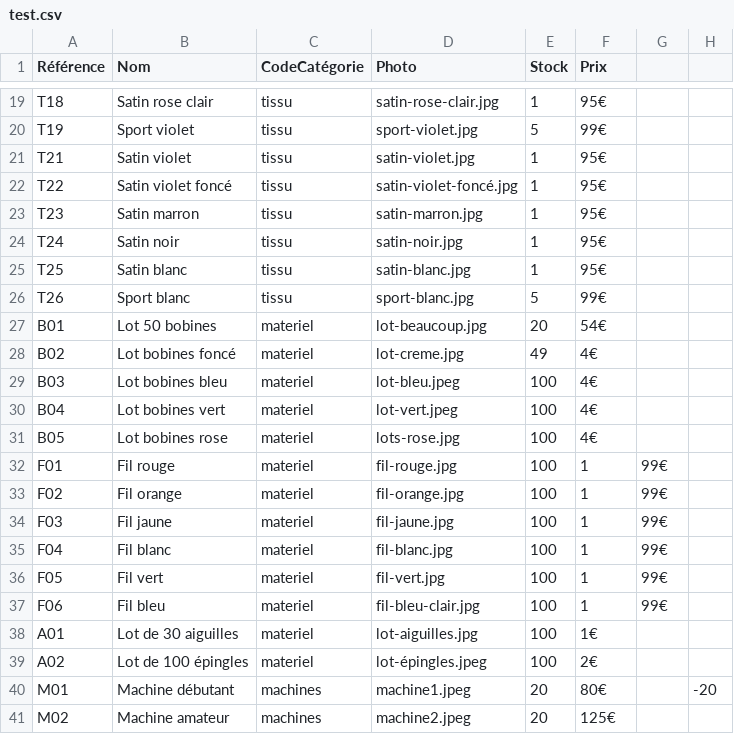
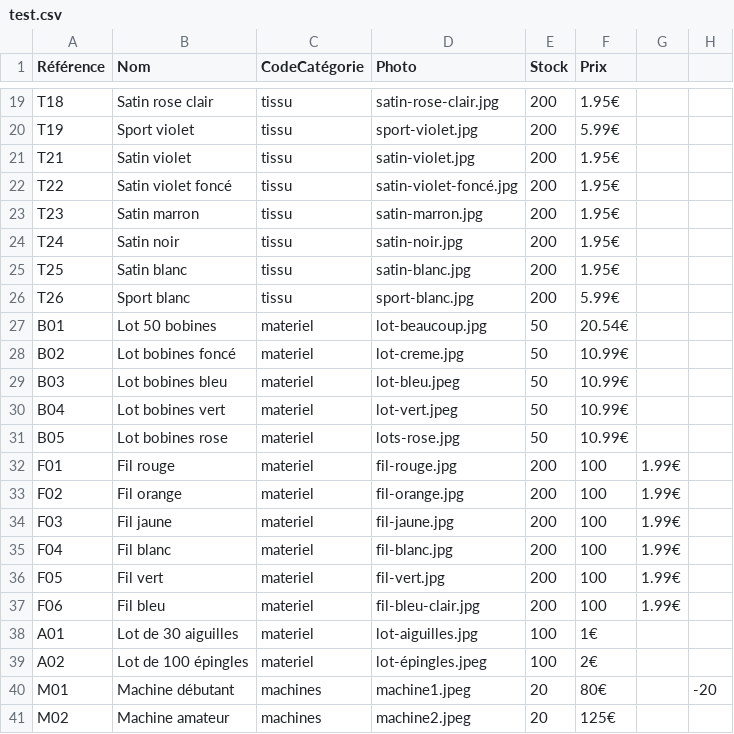
Before and after one commit to Le-7/PREING2MI3-AITCHADI-BELHADJ-CERF-COSTA, a CSV file: data/test.csv, drawn as a sheet; only a part is shown, gaps mark what is left out; the diff covers the shown part only; the diff names each change by its address in the sheet, - before the commit and + after, or states it on an @@ line.

```diff
--- a/data/test.csv
+++ b/data/test.csv
-E19 (Stock): 1
+E19 (Stock): 200
-F19 (Prix): 95€
+F19 (Prix): 1.95€
-E20 (Stock): 5
+E20 (Stock): 200
-F20 (Prix): 99€
+F20 (Prix): 5.99€
-E21:E25 (Stock): 1
+E21:E25 (Stock): 200
-F21:F25 (Prix): 95€
+F21:F25 (Prix): 1.95€
-E26 (Stock): 5
+E26 (Stock): 200
-F26 (Prix): 99€
+F26 (Prix): 5.99€
-E27 (Stock): 20
+E27 (Stock): 50
-F27 (Prix): 54€
+F27 (Prix): 20.54€
-E28 (Stock): 49
+E28 (Stock): 50
-F28:F31 (Prix): 4€
+F28:F31 (Prix): 10.99€
-E29:E31 (Stock): 100
+E29:E31 (Stock): 50
-E32:E37 (Stock): 100
+E32:E37 (Stock): 200
-F32:F37 (Prix): 1
+F32:F37 (Prix): 100
-G32:G37: 99€
+G32:G37: 1.99€
```
Also changed, not shown: 35 edited cells elsewhere in this file.
